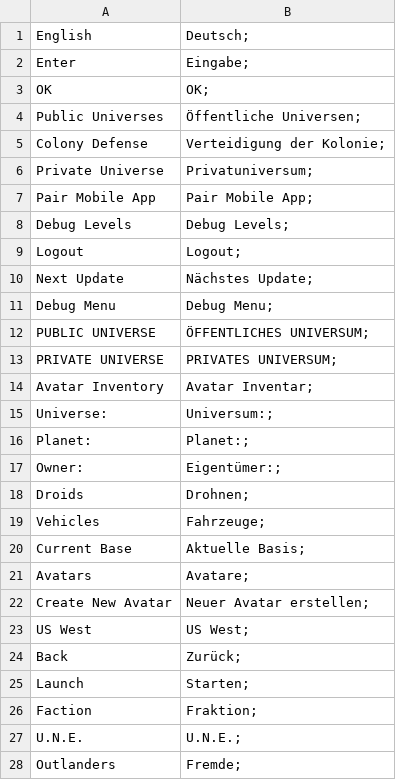
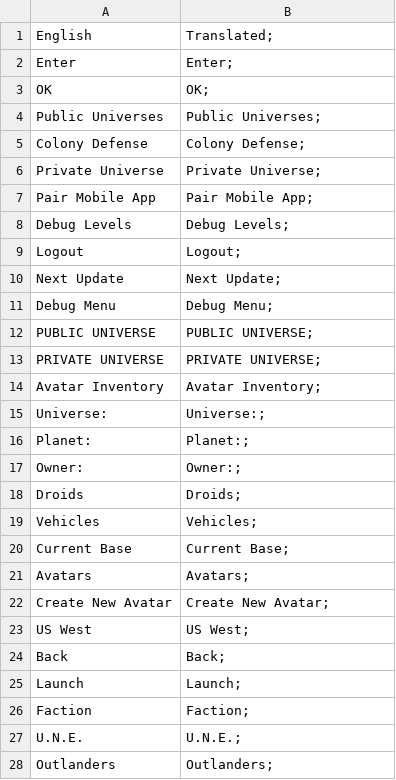
Before and after one commit to gOOvER/Translation-Osiris-NewDawn, a CSV file: en_default.csv (was experimental branch/de.csv), drawn as a sheet; only a part is shown; the diff covers the shown part only.

```diff
--- a/experimental branch/de.csv
+++ b/en_default.csv
@@ -1,7 +1,7 @@
-"English","Deutsch";
-"Enter","Eingabe";
+"English","Translated";
+"Enter","Enter";
 "OK","OK";
-"Public Universes","Öffentliche Universen";
-"Colony Defense","Verteidigung der Kolonie";
-"Private Universe","Privatuniversum";
+"Public Universes","Public Universes";
+"Colony Defense","Colony Defense";
+"Private Universe","Private Universe";
 "Pair Mobile App","Pair Mobile App";
@@ -9,20 +9,20 @@
 "Logout","Logout";
-"Next Update","Nächstes Update";
+"Next Update","Next Update";
 "Debug Menu","Debug Menu";
-"PUBLIC UNIVERSE","ÖFFENTLICHES UNIVERSUM";
-"PRIVATE UNIVERSE","PRIVATES UNIVERSUM";
-"Avatar Inventory","Avatar Inventar";
-"Universe:","Universum:";
+"PUBLIC UNIVERSE","PUBLIC UNIVERSE";
+"PRIVATE UNIVERSE","PRIVATE UNIVERSE";
+"Avatar Inventory","Avatar Inventory";
+"Universe:","Universe:";
 "Planet:","Planet:";
-"Owner:","Eigentümer:";
-"Droids","Drohnen";
-"Vehicles","Fahrzeuge";
-"Current Base","Aktuelle Basis";
-"Avatars","Avatare";
-"Create New Avatar","Neuer Avatar erstellen";
+"Owner:","Owner:";
+"Droids","Droids";
+"Vehicles","Vehicles";
+"Current Base","Current Base";
+"Avatars","Avatars";
+"Create New Avatar","Create New Avatar";
 "US West","US West";
-"Back","Zurück";
-"Launch","Starten";
-"Faction","Fraktion";
+"Back","Back";
+"Launch","Launch";
+"Faction","Faction";
 "U.N.E.","U.N.E.";
-"Outlanders","Fremde";
+"Outlanders","Outlanders";
```
Also changed, not shown: 3 edited cells elsewhere in this file, 8 other files.
